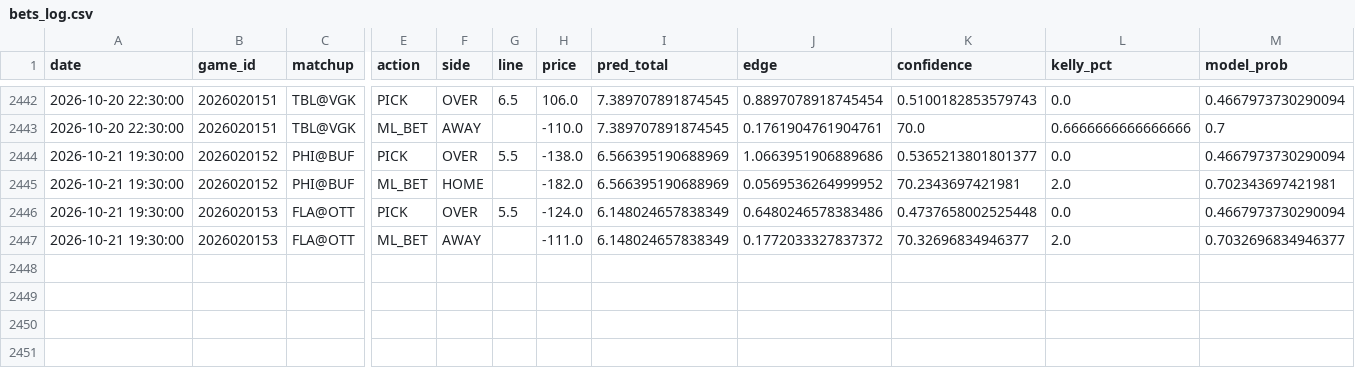
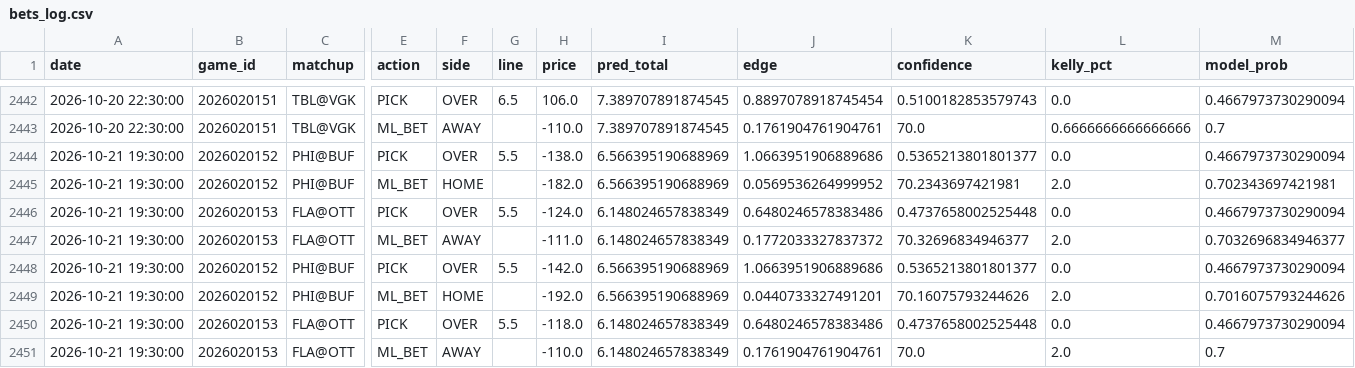
Before and after one commit to kirbypuckett031460-web/nhl, a CSV file: bets_log.csv, drawn as a sheet; only a part is shown, gaps mark what is left out; rows hold the shown columns only; the diff names each change by its address in the sheet, - before the commit and + after, or states it on an @@ line.

```diff
--- a/bets_log.csv
+++ b/bets_log.csv
+row 2448: 2026-10-21 19:30:00 | 2026020152 | PHI@BUF | PICK | OVER | 5.5 | -142.0 | 6.566395190688969 | 1.0663951906889686 | 0.5365213801801377 | 0.0 | 0.4667973730290094
+row 2449: 2026-10-21 19:30:00 | 2026020152 | PHI@BUF | ML_BET | HOME |  | -192.0 | 6.566395190688969 | 0.0440733327491201 | 70.16075793244626 | 2.0 | 0.7016075793244626
+row 2450: 2026-10-21 19:30:00 | 2026020153 | FLA@OTT | PICK | OVER | 5.5 | -118.0 | 6.148024657838349 | 0.6480246578383486 | 0.4737658002525448 | 0.0 | 0.4667973730290094
+row 2451: 2026-10-21 19:30:00 | 2026020153 | FLA@OTT | ML_BET | AWAY |  | -110.0 | 6.148024657838349 | 0.1761904761904761 | 70.0 | 2.0 | 0.7
```
Also changed, not shown: odds_history.csv, 3 other files.
